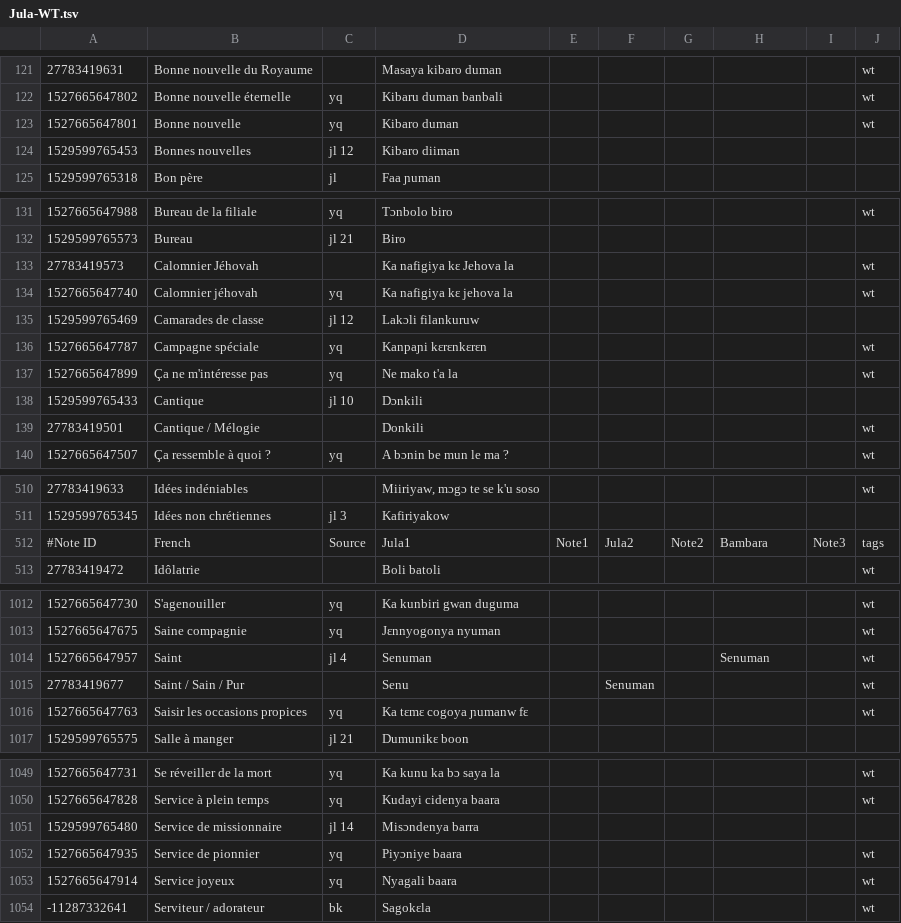
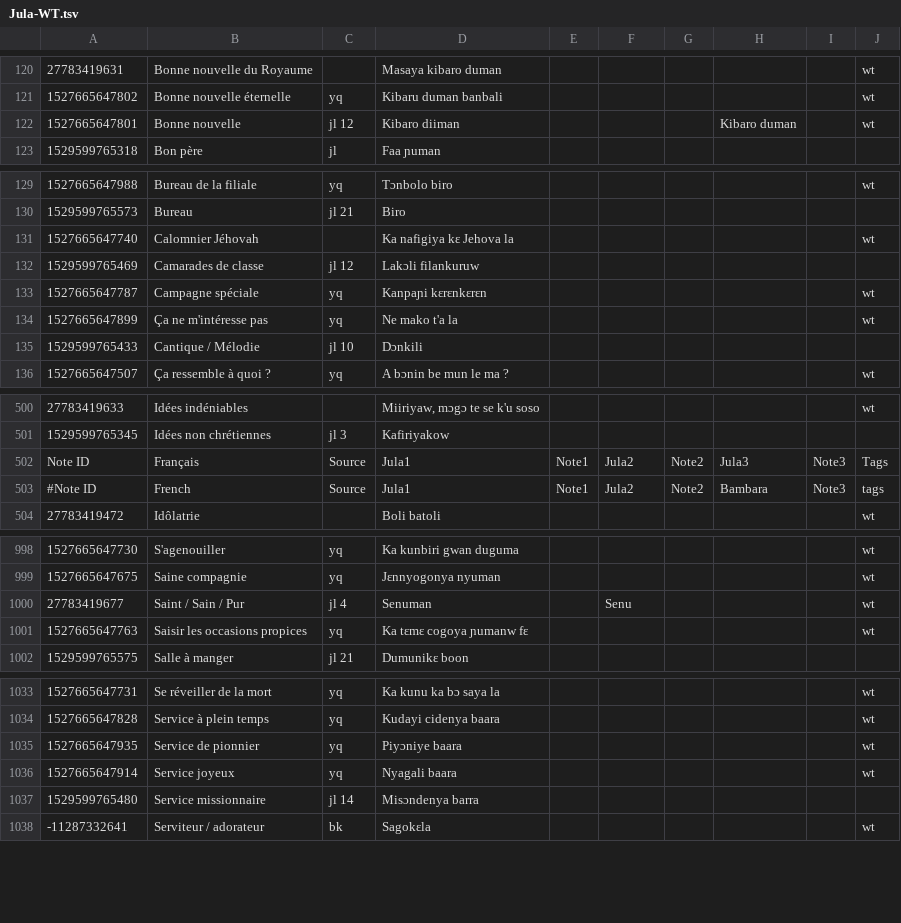
Before and after one commit to boydkelly/stage, a TSV file: static/download/Jula-WT.tsv, drawn as a sheet; only a part is shown, gaps mark what is left out; the diff covers the shown part only.

Commit message:
anki updates by script

```diff
--- a/static/download/Jula-WT.tsv
+++ b/static/download/Jula-WT.tsv
@@ -122,4 +121,3 @@
 1527665647802	Bonne nouvelle éternelle	yq	Kibaru duman banbali						wt
-1527665647801	Bonne nouvelle	yq	Kibaro duman						wt
-1529599765453	Bonnes nouvelles	jl 12	Kibaro diiman						
+1527665647801	Bonne nouvelle	jl 12	Kibaro diiman				Kibaro duman		wt
 1529599765318	Bon père	jl	Faa ɲuman						
@@ -132,4 +130,3 @@
 1529599765573	Bureau	jl 21	Biro						
-27783419573	Calomnier Jéhovah		Ka nafigiya kɛ Jehova la						wt
-1527665647740	Calomnier jéhovah	yq	Ka nafigiya kɛ jehova la						wt
+1527665647740	Calomnier Jéhovah		Ka nafigiya kɛ Jehova la						wt
 1529599765469	Camarades de classe	jl 12	Lakɔli filankuruw						
@@ -137,4 +134,3 @@
 1527665647899	Ça ne m'intéresse pas	yq	Ne mako t'a la						wt
-1529599765433	Cantique	jl 10	Dɔnkili						
-27783419501	Cantique / Mélogie		Donkili						wt
+1529599765433	Cantique / Mélodie	jl 10	Dɔnkili						
 1527665647507	Ça ressemble à quoi ?	yq	A bɔnin be mun le ma ?						wt
@@ -511,2 +501,3 @@
 1529599765345	Idées non chrétiennes	jl 3	Kafiriyakow						
+Note ID	Français	Source	Jula1	Note1	Jula2	Note2	Jula3	Note3	Tags
 #Note ID	French	Source	Jula1	Note1	Jula2	Note2	Bambara	Note3	tags
@@ -1013,4 +999,3 @@
 1527665647675	Saine compagnie	yq	Jɛnnyogonya nyuman						wt
-1527665647957	Saint	jl 4	Senuman				Senuman		wt
-27783419677	Saint / Sain / Pur		Senu		Senuman				wt
+27783419677	Saint / Sain / Pur	jl 4	Senuman		Senu				wt
 1527665647763	Saisir les occasions propices	yq	Ka tɛmɛ cogoya ɲumanw fɛ						wt
@@ -1050,5 +1034,5 @@
 1527665647828	Service à plein temps	yq	Kudayi cidenya baara						wt
-1529599765480	Service de missionnaire	jl 14	Misɔndenya barra						
 1527665647935	Service de pionnier	yq	Piyɔniye baara						wt
 1527665647914	Service joyeux	yq	Nyagali baara						wt
+1529599765480	Service missionnaire	jl 14	Misɔndenya barra						
 -11287332641	Serviteur / adorateur	bk	Sagokɛla						wt
```
Also changed, not shown: 14 removed rows and 12 edited cells elsewhere in this file.
